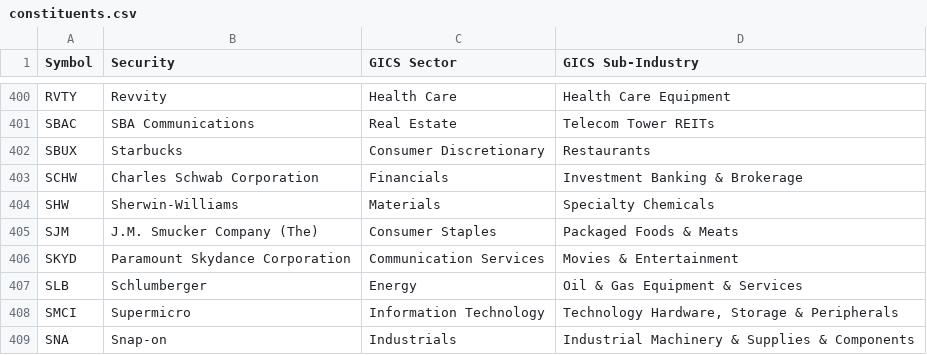
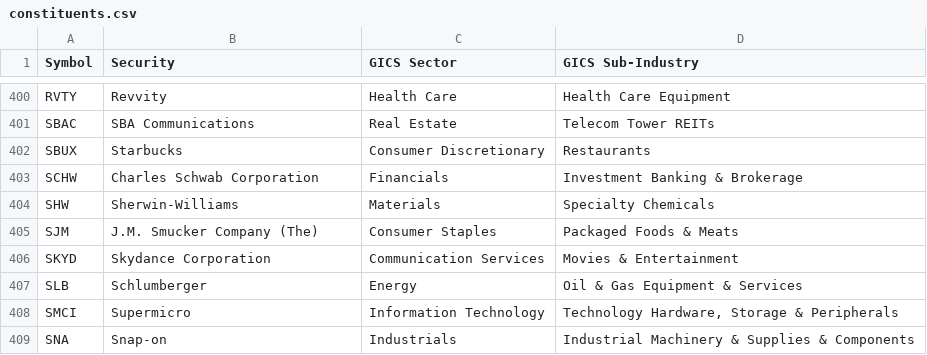
Before and after one commit to 1kbgz/crowdsource-datasets, a CSV file: sp500/constituents.csv, drawn as a sheet; only a part is shown, gaps mark what is left out.

Commit message:
chore: refresh datasets (2026-10-09)

```diff
--- a/sp500/constituents.csv
+++ b/sp500/constituents.csv
@@ -405,3 +405,3 @@ SHW,Sherwin-Williams,Materials,Specialty Chemicals
 SJM,J.M. Smucker Company (The),Consumer Staples,Packaged Foods & Meats
-SKYD,Paramount Skydance Corporation,Communication Services,Movies & Entertainment
+SKYD,Skydance Corporation,Communication Services,Movies & Entertainment
 SLB,Schlumberger,Energy,Oil & Gas Equipment & Services
```
Also changed, not shown: bikeshare/citibike/stations.csv.
